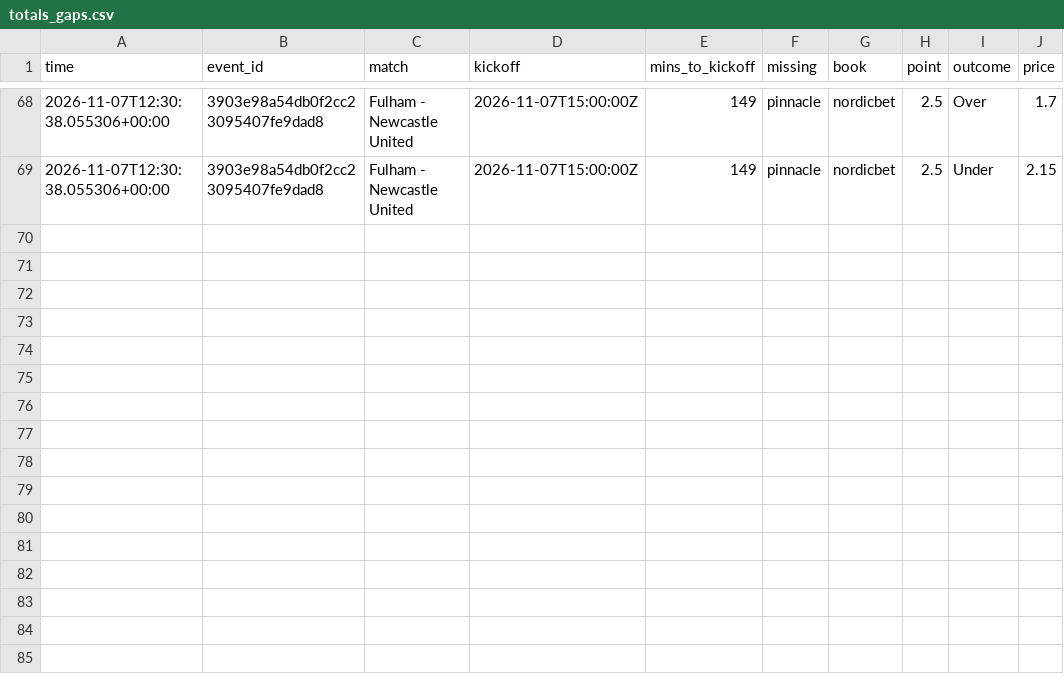
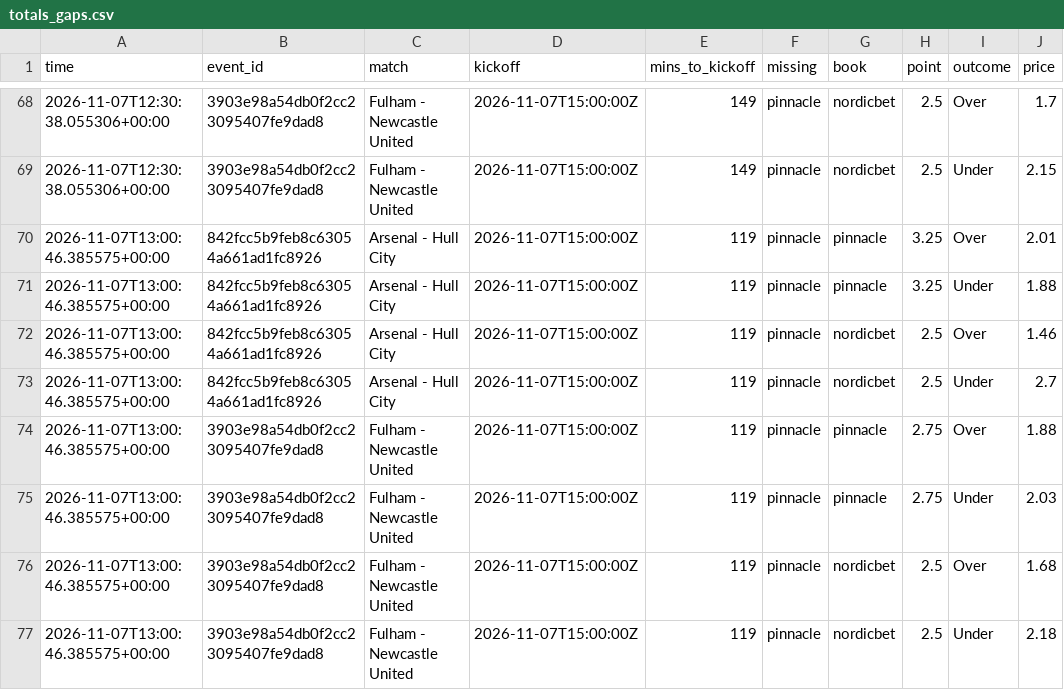
Before and after one commit to Andyabb99/odds-logger, a CSV file: totals_gaps.csv, drawn as a sheet; only a part is shown, gaps mark what is left out; the diff names each change by its address in the sheet, - before the commit and + after, or states it on an @@ line.

```diff
--- a/totals_gaps.csv
+++ b/totals_gaps.csv
+row 70: 2026-11-07T13:00:46.385575+00:00 | 842fcc5b9feb8c63054a661ad1fc8926 | Arsenal - Hull City | 2026-11-07T15:00:00Z | 119 | pinnacle | pinnacle | 3.25 | Over | 2.01
+row 71: 2026-11-07T13:00:46.385575+00:00 | 842fcc5b9feb8c63054a661ad1fc8926 | Arsenal - Hull City | 2026-11-07T15:00:00Z | 119 | pinnacle | pinnacle | 3.25 | Under | 1.88
+row 72: 2026-11-07T13:00:46.385575+00:00 | 842fcc5b9feb8c63054a661ad1fc8926 | Arsenal - Hull City | 2026-11-07T15:00:00Z | 119 | pinnacle | nordicbet | 2.5 | Over | 1.46
+row 73: 2026-11-07T13:00:46.385575+00:00 | 842fcc5b9feb8c63054a661ad1fc8926 | Arsenal - Hull City | 2026-11-07T15:00:00Z | 119 | pinnacle | nordicbet | 2.5 | Under | 2.7
+row 74: 2026-11-07T13:00:46.385575+00:00 | 3903e98a54db0f2cc23095407fe9dad8 | Fulham - Newcastle United | 2026-11-07T15:00:00Z | 119 | pinnacle | pinnacle | 2.75 | Over | 1.88
+row 75: 2026-11-07T13:00:46.385575+00:00 | 3903e98a54db0f2cc23095407fe9dad8 | Fulham - Newcastle United | 2026-11-07T15:00:00Z | 119 | pinnacle | pinnacle | 2.75 | Under | 2.03
+row 76: 2026-11-07T13:00:46.385575+00:00 | 3903e98a54db0f2cc23095407fe9dad8 | Fulham - Newcastle United | 2026-11-07T15:00:00Z | 119 | pinnacle | nordicbet | 2.5 | Over | 1.68
+row 77: 2026-11-07T13:00:46.385575+00:00 | 3903e98a54db0f2cc23095407fe9dad8 | Fulham - Newcastle United | 2026-11-07T15:00:00Z | 119 | pinnacle | nordicbet | 2.5 | Under | 2.18
```
Also changed, not shown: snapshots.csv, 1 other file.
